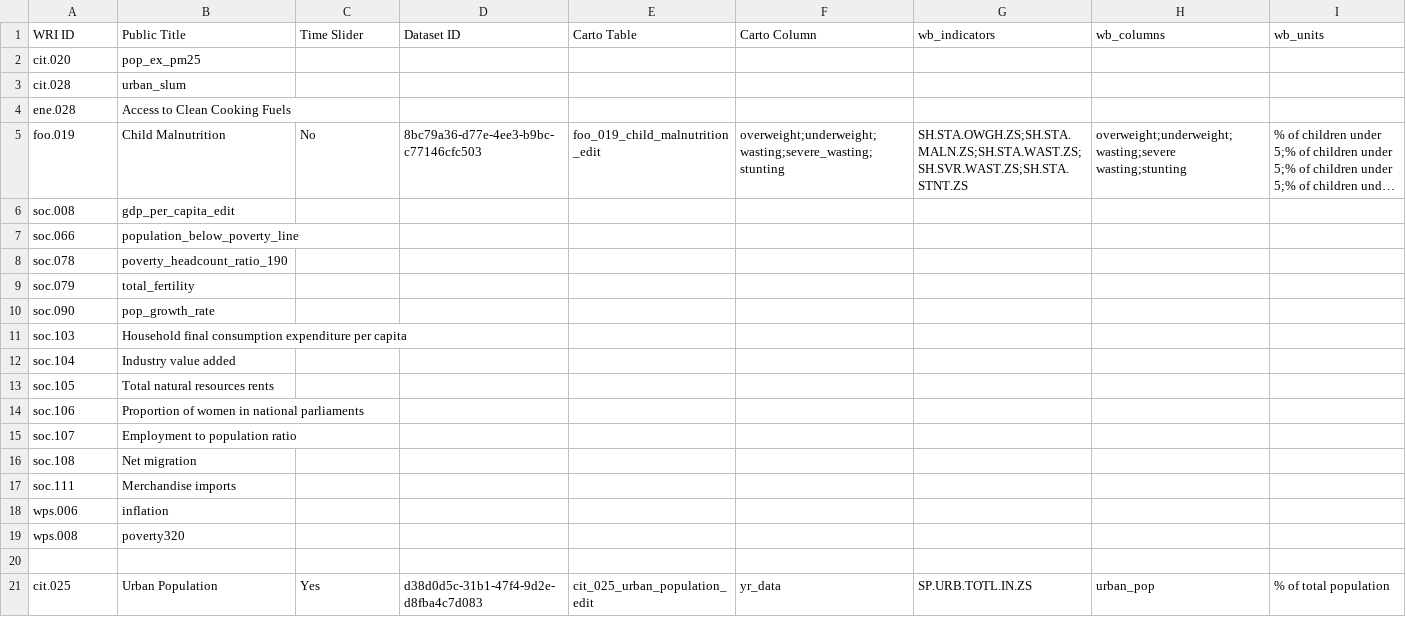
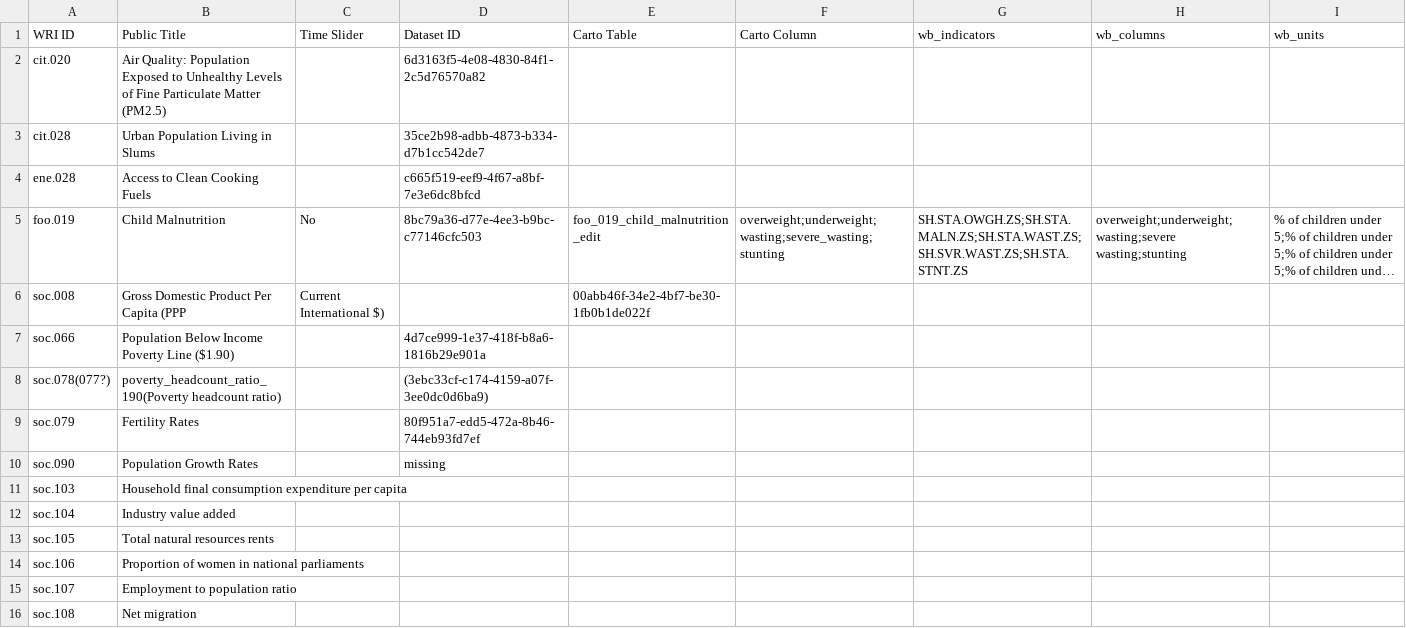
Before and after one commit to resource-watch/data-pre-processing, a CSV file: upload_worldbank_data/WB_RW_dataset_names_ids.csv, drawn as a sheet; only a part is shown; the shorter side is filled out with more unchanged rows; long unchanged cells end in …; removed rows and columns are numbered as before the commit, all else as after; the diff names each change by its address in the sheet, - before the commit and + after, or states it on an @@ line.

Commit message:
Update WB_RW_dataset_names_ids.csv

```diff
--- a/upload_worldbank_data/WB_RW_dataset_names_ids.csv
+++ b/upload_worldbank_data/WB_RW_dataset_names_ids.csv
-B2 (Public Title): pop_ex_pm25
+B2 (Public Title): Air Quality: Population Exposed to Unhealthy Levels of Fine Particulate Matter (PM2.5)
-D2 (Dataset ID): (empty)
+D2 (Dataset ID): 6d3163f5-4e08-4830-84f1-2c5d76570a82
-B3 (Public Title): urban_slum
+B3 (Public Title): Urban Population Living in Slums
-D3 (Dataset ID): (empty)
+D3 (Dataset ID): 35ce2b98-adbb-4873-b334-d7b1cc542de7
-D4 (Dataset ID): (empty)
+D4 (Dataset ID): c665f519-eef9-4f67-a8bf-7e3e6dc8bfcd
-B6 (Public Title): gdp_per_capita_edit
+B6 (Public Title): Gross Domestic Product Per Capita (PPP
-C6 (Time Slider): (empty)
+C6 (Time Slider): Current International $)
-E6 (Carto Table): (empty)
+E6 (Carto Table): 00abb46f-34e2-4bf7-be30-1fb0b1de022f
-B7 (Public Title): population_below_poverty_line
+B7 (Public Title): Population Below Income Poverty Line ($1.90)
-D7 (Dataset ID): (empty)
+D7 (Dataset ID): 4d7ce999-1e37-418f-b8a6-1816b29e901a
-row 8: soc.078 | poverty_headcount_ratio_190
+row 8: soc.078(077?) | poverty_headcount_ratio_190(Poverty headcount ratio) |  | (3ebc33cf-c174-4159-a07f-3ee0dc0d6ba9)
-B9 (Public Title): total_fertility
+B9 (Public Title): Fertility Rates
-D9 (Dataset ID): (empty)
+D9 (Dataset ID): 80f951a7-edd5-472a-8b46-744eb93fd7ef
-B10 (Public Title): pop_growth_rate
+B10 (Public Title): Population Growth Rates
-D10 (Dataset ID): (empty)
+D10 (Dataset ID): missing
```
